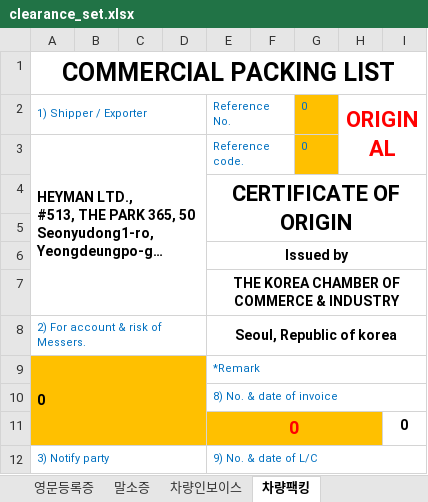
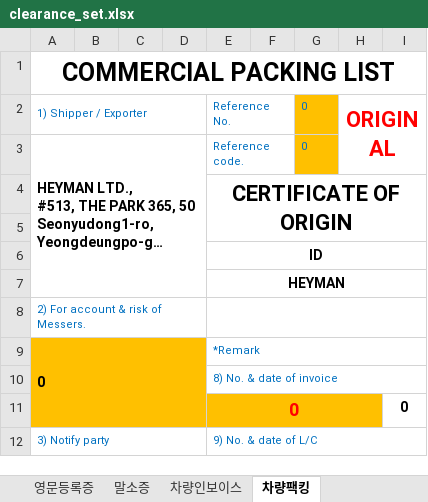
Before and after one commit to wlsdud10075-JIN/car-erp, an Excel workbook: resources/templates/heyman/clearance_set.xlsx, sheet 차량팩킹, drawn as a sheet; only a part is shown; long unchanged cells end in …; values as stored, in another font and other column widths than the file's, no borders; charts and pictures not drawn; the diff names each change by its address in the sheet, - before the commit and + after, or states it on an @@ line.

```diff
--- a/resources/templates/heyman/clearance_set.xlsx (sheet 차량팩킹)
+++ b/resources/templates/heyman/clearance_set.xlsx (sheet 차량팩킹)
-E6: Issued by
+E6: ID
-E7: THE KOREA CHAMBER OF COMMERCE & INDUSTRY
+E7: HEYMAN
-E8: Seoul, Republic of korea
+E8: (empty)
```
Also changed, not shown: sheet Travel Services Invoice, sheet 차량인보이스, charts or pictures, 5 other files.
